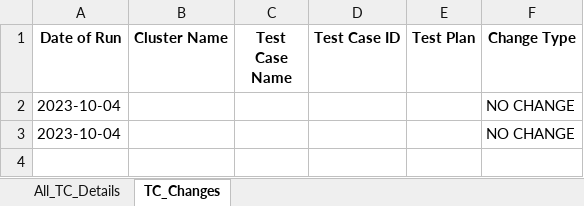
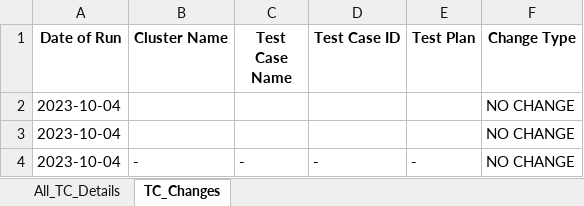
Before and after one commit to Survensa/chip_qa_support, an Excel workbook: Docs/TC_Summary.xlsx, sheet TC_Changes, drawn as a sheet; values as stored, in another font and other column widths than the file's, no borders; the diff names each change by its address in the sheet, - before the commit and + after, or states it on an @@ line.

```diff
--- a/Docs/TC_Summary.xlsx (sheet TC_Changes)
+++ b/Docs/TC_Summary.xlsx (sheet TC_Changes)
+row 4: 2023-10-04 | - | - | - | - | NO CHANGE
```
Also changed, not shown: sheet All_TC_Details, 1 other file.
